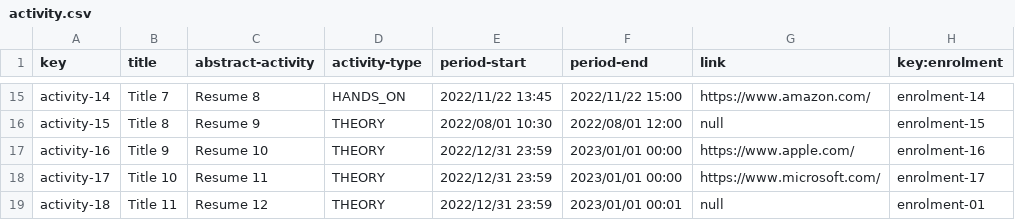
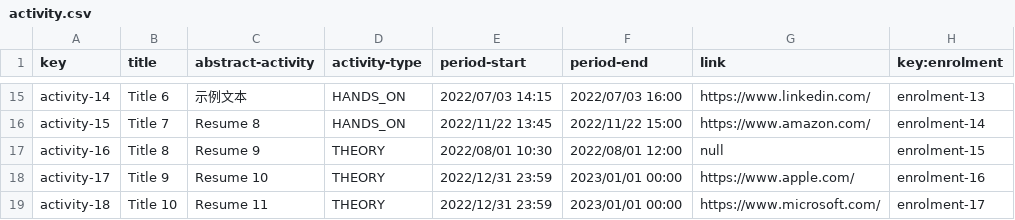
Before and after one commit to laurolmer/Acme-L3-D02, a CSV file: src/main/webapp/WEB-INF/resources/sample-data/activity.csv, drawn as a sheet; only a part is shown, gaps mark what is left out; the diff covers the shown part only; the diff names each change by its address in the sheet, - before the commit and + after, or states it on an @@ line.

```diff
--- a/src/main/webapp/WEB-INF/resources/sample-data/activity.csv
+++ b/src/main/webapp/WEB-INF/resources/sample-data/activity.csv
-B15 (title): Title 7
+B15 (title): Title 6
-C15 (abstract-activity): Resume 8
+C15 (abstract-activity): 示例文本
-E15 (period-start): 2022/11/22 13:45
+E15 (period-start): 2022/07/03 14:15
-F15 (period-end): 2022/11/22 15:00
+F15 (period-end): 2022/07/03 16:00
-G15 (link): https://www.amazon.com/
+G15 (link): https://www.linkedin.com/
-H15 (key:enrolment): enrolment-14
+H15 (key:enrolment): enrolment-13
-B16 (title): Title 8
+B16 (title): Title 7
-C16 (abstract-activity): Resume 9
+C16 (abstract-activity): Resume 8
-D16 (activity-type): THEORY
+D16 (activity-type): HANDS_ON
-E16 (period-start): 2022/08/01 10:30
+E16 (period-start): 2022/11/22 13:45
-F16 (period-end): 2022/08/01 12:00
+F16 (period-end): 2022/11/22 15:00
-G16 (link): null
+G16 (link): https://www.amazon.com/
-H16 (key:enrolment): enrolment-15
+H16 (key:enrolment): enrolment-14
-B17 (title): Title 9
+B17 (title): Title 8
-C17 (abstract-activity): Resume 10
+C17 (abstract-activity): Resume 9
-E17 (period-start): 2022/12/31 23:59
+E17 (period-start): 2022/08/01 10:30
-F17 (period-end): 2023/01/01 00:00
+F17 (period-end): 2022/08/01 12:00
-G17 (link): https://www.apple.com/
+G17 (link): null
-H17 (key:enrolment): enrolment-16
+H17 (key:enrolment): enrolment-15
-B18 (title): Title 10
+B18 (title): Title 9
-C18 (abstract-activity): Resume 11
+C18 (abstract-activity): Resume 10
-G18 (link): https://www.microsoft.com/
+G18 (link): https://www.apple.com/
-H18 (key:enrolment): enrolment-17
+H18 (key:enrolment): enrolment-16
-B19 (title): Title 11
+B19 (title): Title 10
-C19 (abstract-activity): Resume 12
+C19 (abstract-activity): Resume 11
-F19 (period-end): 2023/01/01 00:01
+F19 (period-end): 2023/01/01 00:00
-G19 (link): null
+G19 (link): https://www.microsoft.com/
-H19 (key:enrolment): enrolment-01
+H19 (key:enrolment): enrolment-17
```
Also changed, not shown: 1 added row and 115 edited cells elsewhere in this file, src/main/webapp/WEB-INF/resources/sample-data/enrolment.csv.
